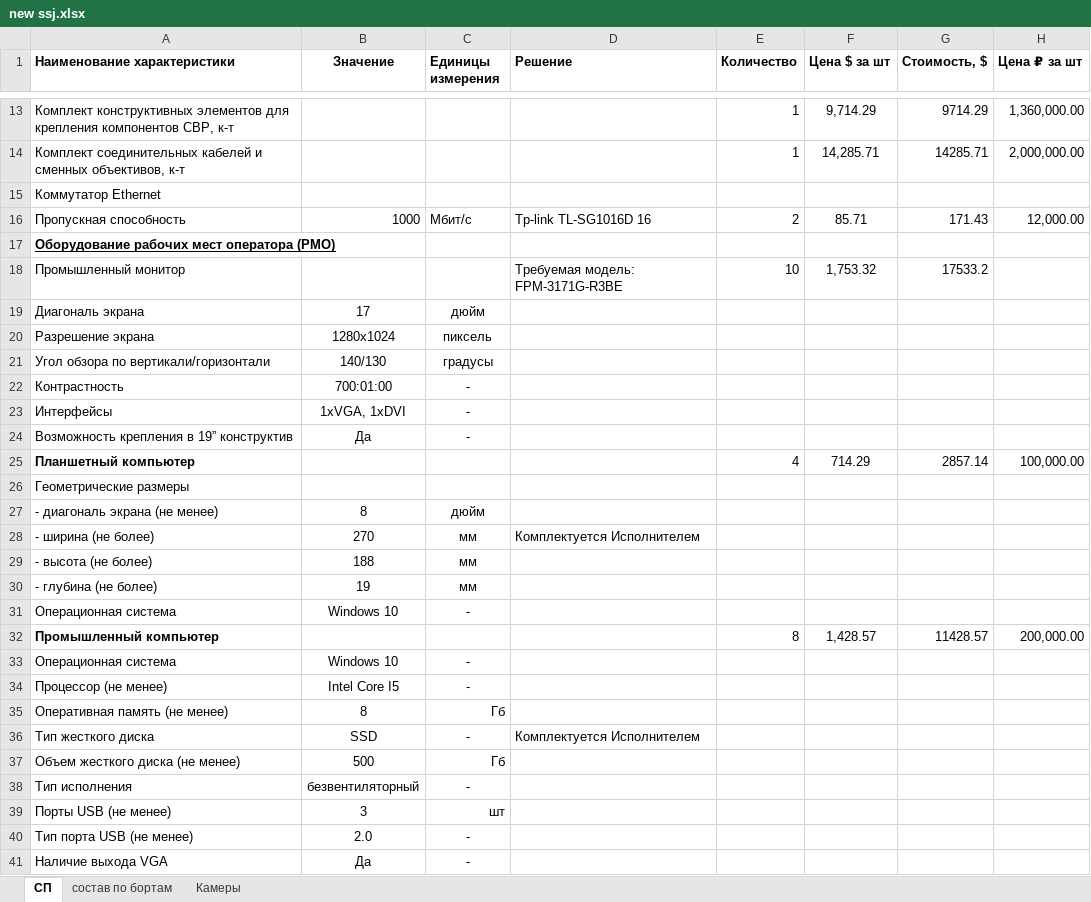
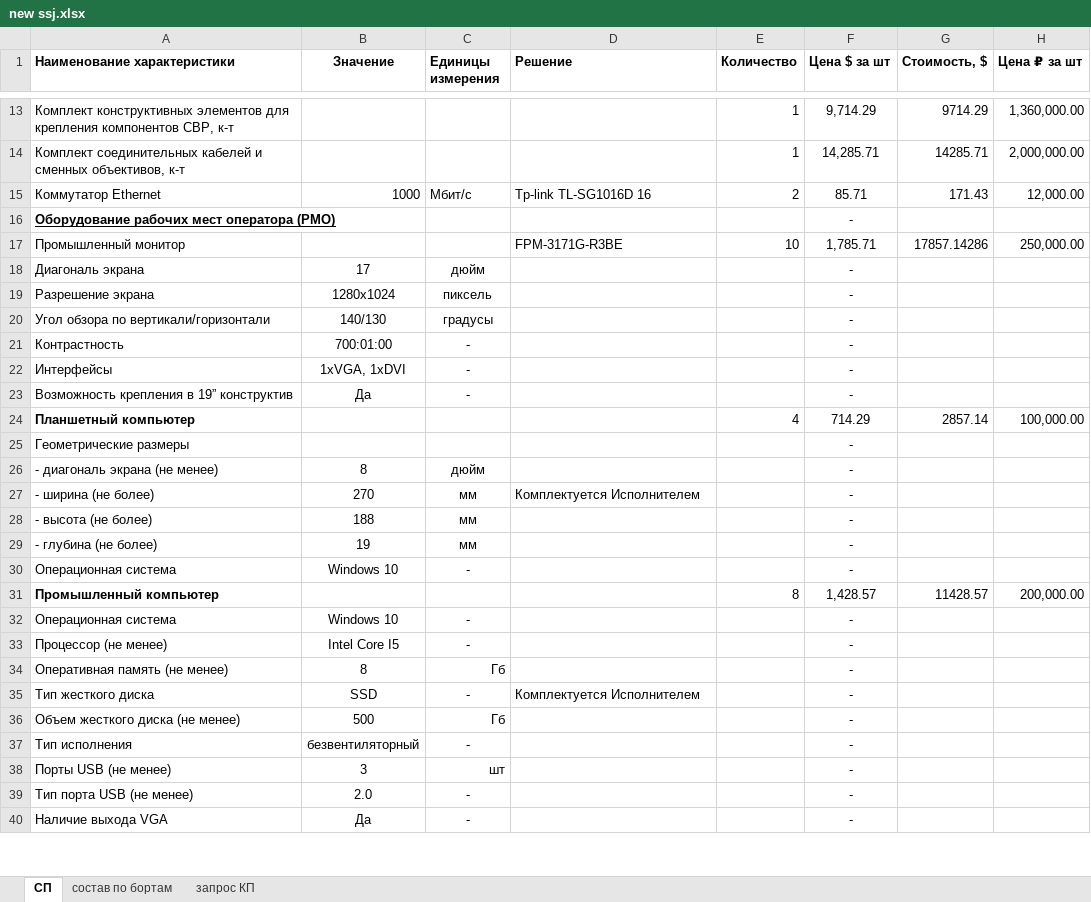
Before and after one commit to heromant211/PACVIC, an Excel workbook: ssj/new ssj.xlsx, sheet СП, drawn as a sheet; only a part is shown, gaps mark what is left out; values as stored, in another font and other column widths than the file's, no borders; removed rows and columns are numbered as before the commit, all else as after; the diff covers the shown part only; the diff names each change by its address in the sheet, - before the commit and + after, or states it on an @@ line.

```diff
--- a/ssj/new ssj.xlsx (sheet СП)
+++ b/ssj/new ssj.xlsx (sheet СП)
-sheet tab: Камеры
+sheet tab: запрос КП
-row 15: Коммутатор Ethernet
-A15 (Наименование характеристики): Пропускная способность
+A15 (Наименование характеристики): Коммутатор Ethernet
-F16 (Цена $ за шт): (empty)
+F16 (Цена $ за шт): -
-D17 (Решение): Требуемая модель: FPM-3171G-R3BE
+D17 (Решение): FPM-3171G-R3BE
-F17 (Цена $ за шт): 1,753.32
+F17 (Цена $ за шт): 1,785.71
-G17 (Стоимость, $): 17533.2
+G17 (Стоимость, $): 17857.14286
-H17 (Цена ₽ за шт): (empty)
+H17 (Цена ₽ за шт): 250,000.00
-F18:F23 (Цена $ за шт): (empty)
+F18:F23 (Цена $ за шт): -
-F25:F30 (Цена $ за шт): (empty)
+F25:F30 (Цена $ за шт): -
-F32:F40 (Цена $ за шт): (empty)
+F32:F40 (Цена $ за шт): -
```
Also changed, not shown: 9 added rows, 4 removed rows, 28 edited cells and cell formats elsewhere in this sheet, sheet запрос КП, formulas that keep their value, 40 other files.
